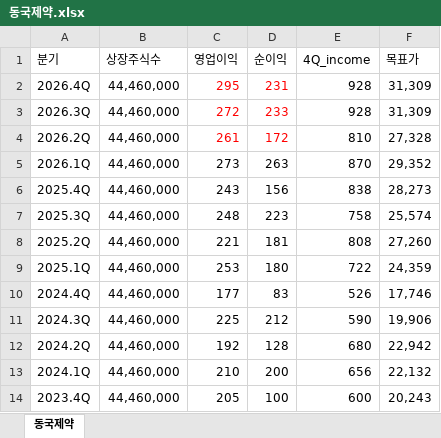
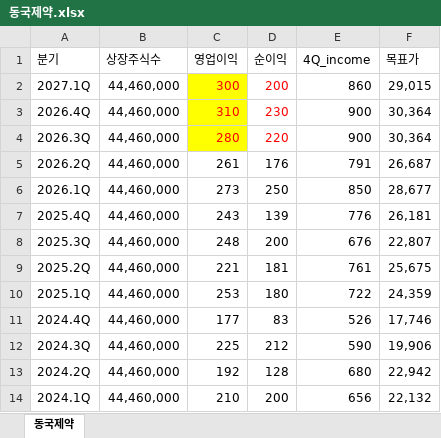
Before and after one commit to ieguru/mytrader, an Excel workbook: file/동국제약.xlsx, sheet 동국제약, drawn as a sheet; only a part is shown; the shorter side is filled out with more unchanged rows; values as stored, in another font and other column widths than the file's, no borders; addresses are those after the commit; the diff names each change by its address in the sheet, - before the commit and + after, or states it on an @@ line.

```diff
--- a/file/동국제약.xlsx (sheet 동국제약)
+++ b/file/동국제약.xlsx (sheet 동국제약)
+row 2: 2027.1Q | 44,460,000 | 300 | 200 | 860 | 29,015
-C3 (영업이익): 295
+C3 (영업이익): 310
-C3:C4 fill: none
+C3:C4 fill: #FFFF00
-D3 (순이익): 231
+D3 (순이익): 230
-E3:E4 (4Q_income): 928
+E3:E4 (4Q_income): 900
-F3:F4 (목표가): 31,309
+F3:F4 (목표가): 30,364
-C4 (영업이익): 272
+C4 (영업이익): 280
-D4 (순이익): 233
+D4 (순이익): 220
-C5:D5 text colour: #FF0000
+C5:D5 text colour: black
-D5 (순이익): 172
+D5 (순이익): 176
-E5 (4Q_income): 810
+E5 (4Q_income): 791
-F5 (목표가): 27,328
+F5 (목표가): 26,687
-D6 (순이익): 263
+D6 (순이익): 250
-E6 (4Q_income): 870
+E6 (4Q_income): 850
-F6 (목표가): 29,352
+F6 (목표가): 28,677
-D7 (순이익): 156
+D7 (순이익): 139
-E7 (4Q_income): 838
+E7 (4Q_income): 776
-F7 (목표가): 28,273
+F7 (목표가): 26,181
-D8 (순이익): 223
+D8 (순이익): 200
-E8 (4Q_income): 758
+E8 (4Q_income): 676
-F8 (목표가): 25,574
+F8 (목표가): 22,807
-E9 (4Q_income): 808
+E9 (4Q_income): 761
-F9 (목표가): 27,260
+F9 (목표가): 25,675
```
Also changed, not shown: formulas that keep their value, file/넥스틴.xlsx, file/케이씨텍.xlsx, 7 other files.
